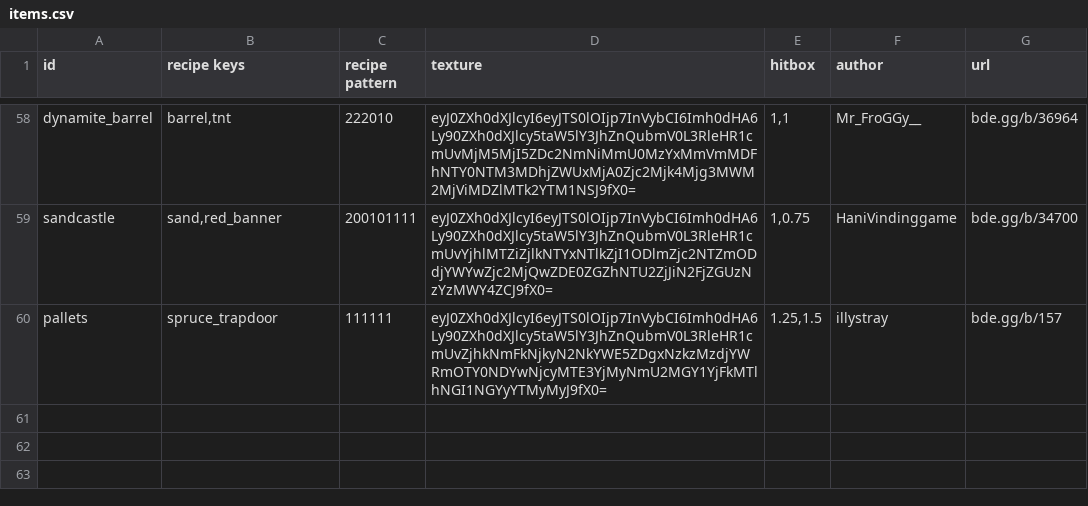
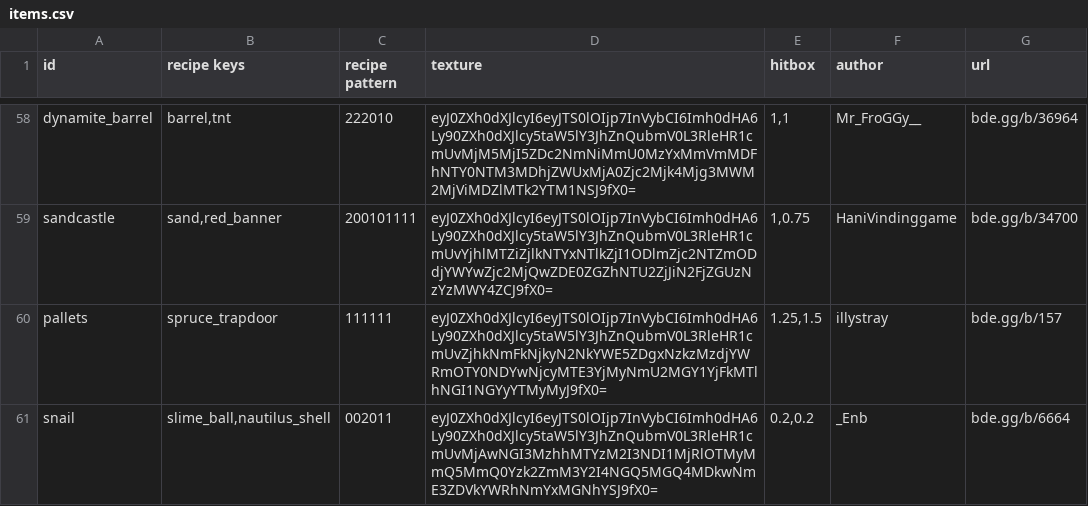
Before and after one commit to YoavTC/deco-plus, a CSV file: scripts/items.csv, drawn as a sheet; only a part is shown, gaps mark what is left out; the diff names each change by its address in the sheet, - before the commit and + after, or states it on an @@ line.

Commit message:
Add Snail decoration

```diff
--- a/scripts/items.csv
+++ b/scripts/items.csv
+row 61: snail | slime_ball,nautilus_shell | 002011 | eyJ0ZXh0dXJlcyI6eyJTS0lOIjp7InVybCI6Imh0dHA6Ly90ZXh0dXJlcy5taW5lY3JhZnQubmV0L3RleHR1cmUvMjAwNGI3MzhhMTYzM2I3NDI1MjRlOTMyMmQ5MmQ0Yzk2ZmM3Y2I4NGQ5MGQ4MDkwNmE3ZDVkYWRhNmYxMGNhYSJ9fX0= | 0.2,0.2 | _Enb | bde.gg/b/6664
```
Also changed, not shown: 4 other files.
